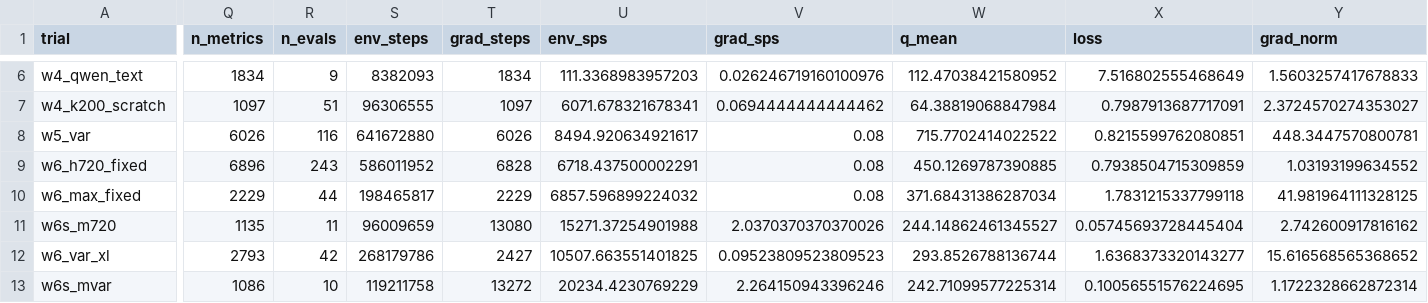
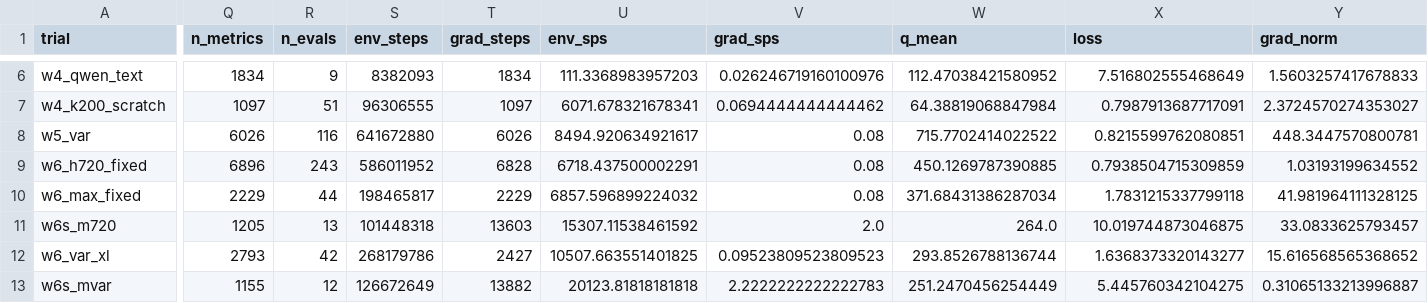
Before and after one commit to guoshaoyang-pku/poor-rl, a CSV file: examples/suika_trials/trials.csv, drawn as a sheet; only a part is shown, gaps mark what is left out; the diff covers the shown part only; the diff names each change by its address in the sheet, - before the commit and + after, or states it on an @@ line.

Commit message:
suika trials: live sync 10-02 01:30

```diff
--- a/examples/suika_trials/trials.csv
+++ b/examples/suika_trials/trials.csv
-Q11 (n_metrics): 1135
+Q11 (n_metrics): 1205
-R11 (n_evals): 11
+R11 (n_evals): 13
-S11 (env_steps): 96009659
+S11 (env_steps): 101448318
-T11 (grad_steps): 13080
+T11 (grad_steps): 13603
-U11 (env_sps): 15271.37254901988
+U11 (env_sps): 15307.11538461592
-V11 (grad_sps): 2.0370370370370026
+V11 (grad_sps): 2.0
-W11 (q_mean): 244.14862461345527
+W11 (q_mean): 264.0
-X11 (loss): 0.05745693728445404
+X11 (loss): 10.019744873046875
-Y11 (grad_norm): 2.742600917816162
+Y11 (grad_norm): 33.0833625793457
-Q13 (n_metrics): 1086
+Q13 (n_metrics): 1155
-R13 (n_evals): 10
+R13 (n_evals): 12
-S13 (env_steps): 119211758
+S13 (env_steps): 126672649
-T13 (grad_steps): 13272
+T13 (grad_steps): 13882
-U13 (env_sps): 20234.4230769229
+U13 (env_sps): 20123.81818181818
-V13 (grad_sps): 2.264150943396246
+V13 (grad_sps): 2.2222222222222783
-W13 (q_mean): 242.71099577225314
+W13 (q_mean): 251.2470456254449
-X13 (loss): 0.10056551576224695
+X13 (loss): 5.445760342104275
-Y13 (grad_norm): 1.1722328662872314
+Y13 (grad_norm): 0.31065133213996887
```
Also changed, not shown: 35 edited cells elsewhere in this file, 18 other files.
